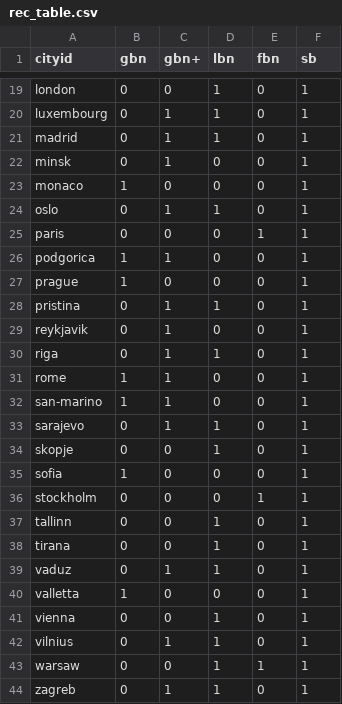
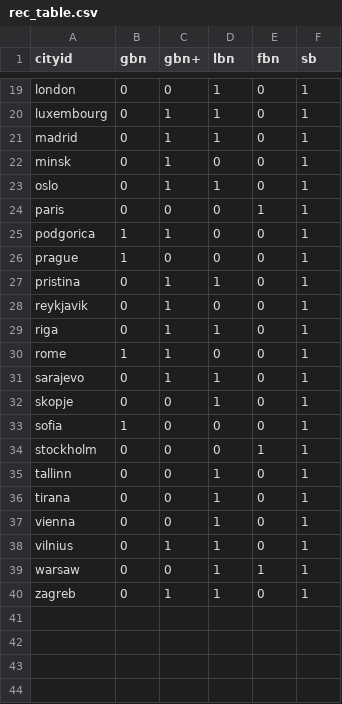
Before and after one commit to BikeNetKit/dataexport, a CSV file: cities/rec_table.csv, drawn as a sheet; only a part is shown, gaps mark what is left out.

Commit message:
Remove small cities from rec_table

```diff
--- a/cities/rec_table.csv
+++ b/cities/rec_table.csv
@@ -22,3 +22,2 @@ madrid,0,1,1,0,1
 minsk,0,1,0,0,1
-monaco,1,0,0,0,1
 oslo,0,1,1,0,1
@@ -31,3 +30,2 @@ riga,0,1,1,0,1
 rome,1,1,0,0,1
-san-marino,1,1,0,0,1
 sarajevo,0,1,1,0,1
@@ -38,4 +36,2 @@ tallinn,0,0,1,0,1
 tirana,0,0,1,0,1
-vaduz,0,1,1,0,1
-valletta,1,0,0,0,1
 vienna,0,0,1,0,1
```
